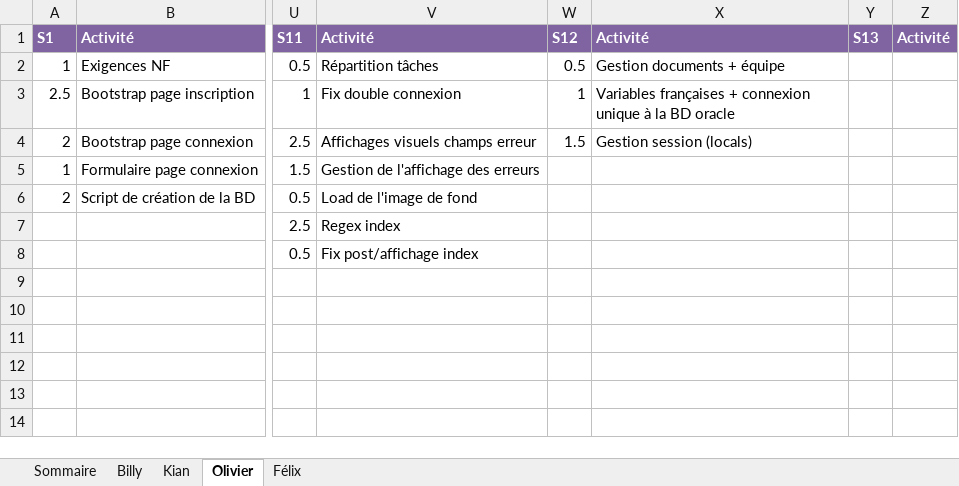
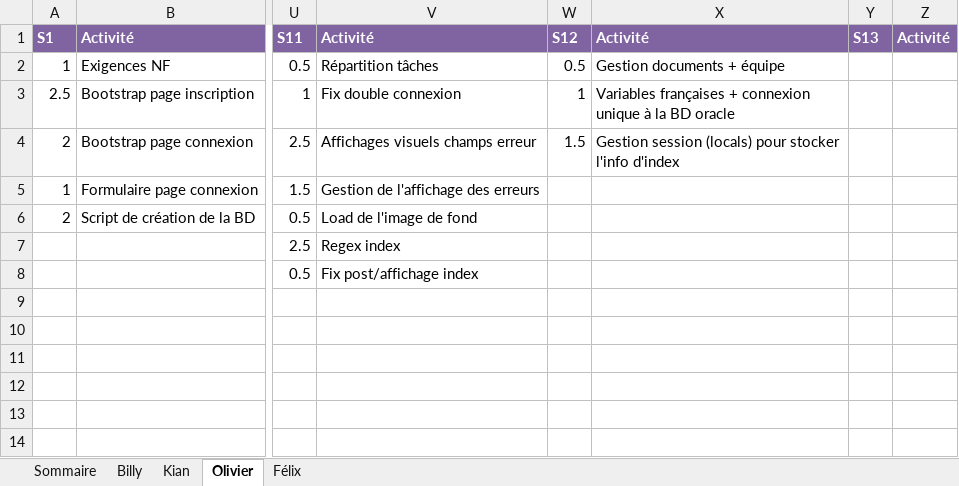
Before and after one commit to Atajin/NovaGo, an Excel workbook: Documents/Documents sprint/Feuille_de_temps.xlsx, sheet Olivier, drawn as a sheet; only a part is shown, gaps mark what is left out; values as stored, in another font and other column widths than the file's, no borders; the diff names each change by its address in the sheet, - before the commit and + after, or states it on an @@ line.

Commit message:
Update Feuille_de_temps.xlsx

```diff
--- a/Documents/Documents sprint/Feuille_de_temps.xlsx (sheet Olivier)
+++ b/Documents/Documents sprint/Feuille_de_temps.xlsx (sheet Olivier)
-X4: Gestion session (locals)
+X4: Gestion session (locals) pour stocker l'info d'index
```
